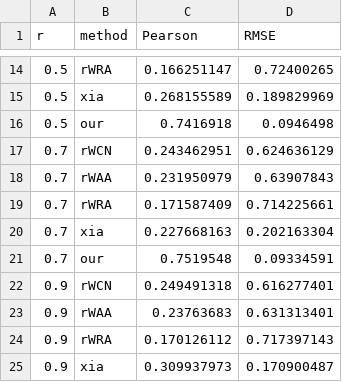
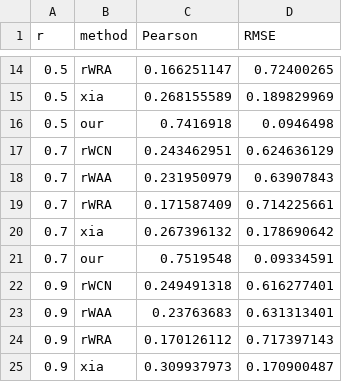
Before and after one commit to floatSDSDS/plot-Yelp-LinkPrediction, a CSV file: src/yelp.csv, drawn as a sheet; only a part is shown, gaps mark what is left out.

```diff
--- a/src/yelp.csv
+++ b/src/yelp.csv
@@ -19,3 +19,3 @@ r,method,Pearson,RMSE
 0.7,rWRA,0.171587409,0.714225661
-0.7,xia,0.227668163,0.202163304
+0.7,xia,0.267396132,0.178690642
 0.7,our,0.7519548,0.09334591
```
Also changed, not shown: 33 other files.
